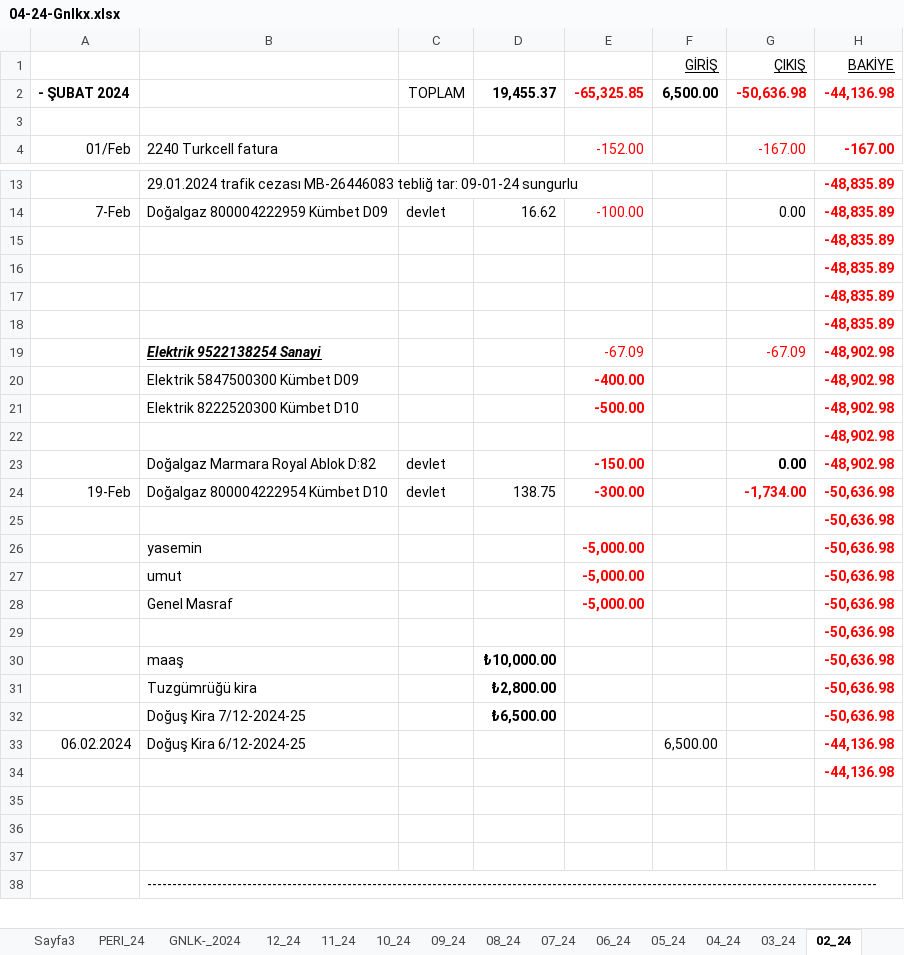
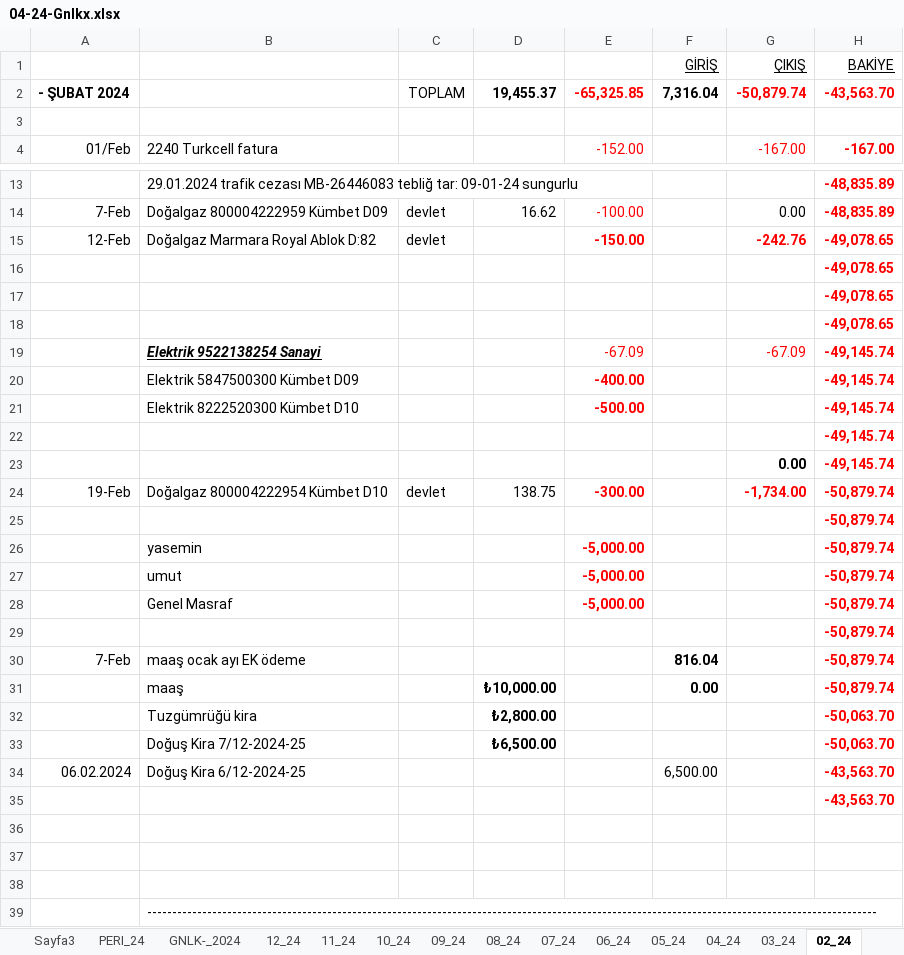
Before and after one commit to roboturx/tdy, an Excel workbook: 04-24-Gnlkx.xlsx, sheet 02_24, drawn as a sheet; only a part is shown, gaps mark what is left out; values as stored, in another font and other column widths than the file's, no borders; removed rows and columns are numbered as before the commit, all else as after; the diff covers the shown part only; the diff names each change by its address in the sheet, - before the commit and + after, or states it on an @@ line.

```diff
--- a/04-24-Gnlkx.xlsx (sheet 02_24)
+++ b/04-24-Gnlkx.xlsx (sheet 02_24)
-F2 (GİRİŞ): 6,500.00
+F2 (GİRİŞ): 7,316.04
-G2 (ÇIKIŞ): -50,636.98
+G2 (ÇIKIŞ): -50,879.74
-H2 (BAKİYE): -44,136.98
+H2 (BAKİYE): -43,563.70
-row 15:  |  |  |  |  |  |  | -48,835.89
+row 15: 12-Feb | Doğalgaz Marmara Royal Ablok D:82 | devlet |  | -150.00 |  | -242.76 | -49,078.65
-H16:H18 (BAKİYE): -48,835.89
+H16:H18 (BAKİYE): -49,078.65
-H19:H22 (BAKİYE): -48,902.98
+H19:H22 (BAKİYE): -49,145.74
-row 23:  | Doğalgaz Marmara Royal Ablok D:82 | devlet |  | -150.00 |  | 0.00 | -48,902.98
+row 23:  |  |  |  |  |  | 0.00 | -49,145.74
-H24:H29 (BAKİYE): -50,636.98
+H24:H29 (BAKİYE): -50,879.74
-row 30:  | maaş |  | ₺10,000.00 |  |  |  | -50,636.98
+row 30: 7-Feb | maaş ocak ayı EK ödeme |  |  |  | 816.04 |  | -50,879.74
+row 31:  | maaş |  | ₺10,000.00 |  | 0.00 |  | -50,879.74
-H32:H33 (BAKİYE): -50,636.98
+H32:H33 (BAKİYE): -50,063.70
-H34:H35 (BAKİYE): -44,136.98
+H34:H35 (BAKİYE): -43,563.70
```
Also changed, not shown: 6 edited cells elsewhere in this sheet, sheet GNLK-_2024, sheet 12_24, formulas that keep their value, 05-24-YTRM.xlsx, 2 other files.
